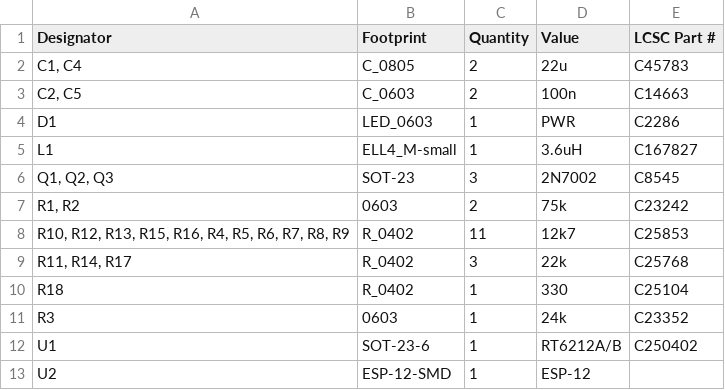
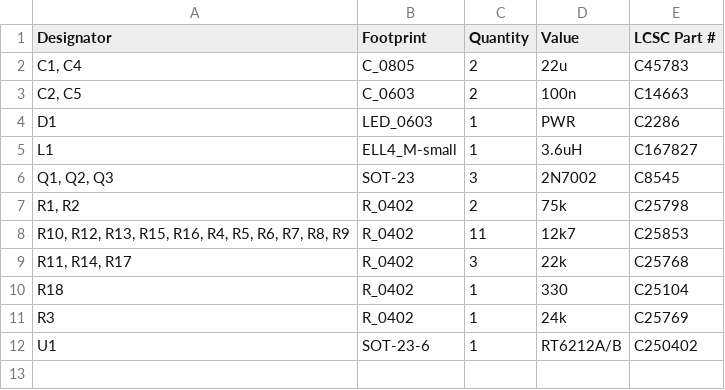
Before and after one commit to JakobPetersson/ESPKey, a CSV file: hardware/kicad/export/bom.csv, drawn as a sheet.

```diff
--- a/hardware/kicad/export/bom.csv
+++ b/hardware/kicad/export/bom.csv
@@ -6,3 +6,3 @@ L1,ELL4_M-small,1,3.6uH,C167827
 "Q1, Q2, Q3",SOT-23,3,2N7002,C8545
-"R1, R2",0603,2,75k,C23242
+"R1, R2",R_0402,2,75k,C25798
 "R10, R12, R13, R15, R16, R4, R5, R6, R7, R8, R9",R_0402,11,12k7,C25853
@@ -10,4 +10,3 @@ L1,ELL4_M-small,1,3.6uH,C167827
 R18,R_0402,1,330,C25104
-R3,0603,1,24k,C23352
+R3,R_0402,1,24k,C25769
 U1,SOT-23-6,1,RT6212A/B,C250402
-U2,ESP-12-SMD,1,ESP-12,
```
Also changed, not shown: hardware/kicad/export/positions.csv, 4 other files.
